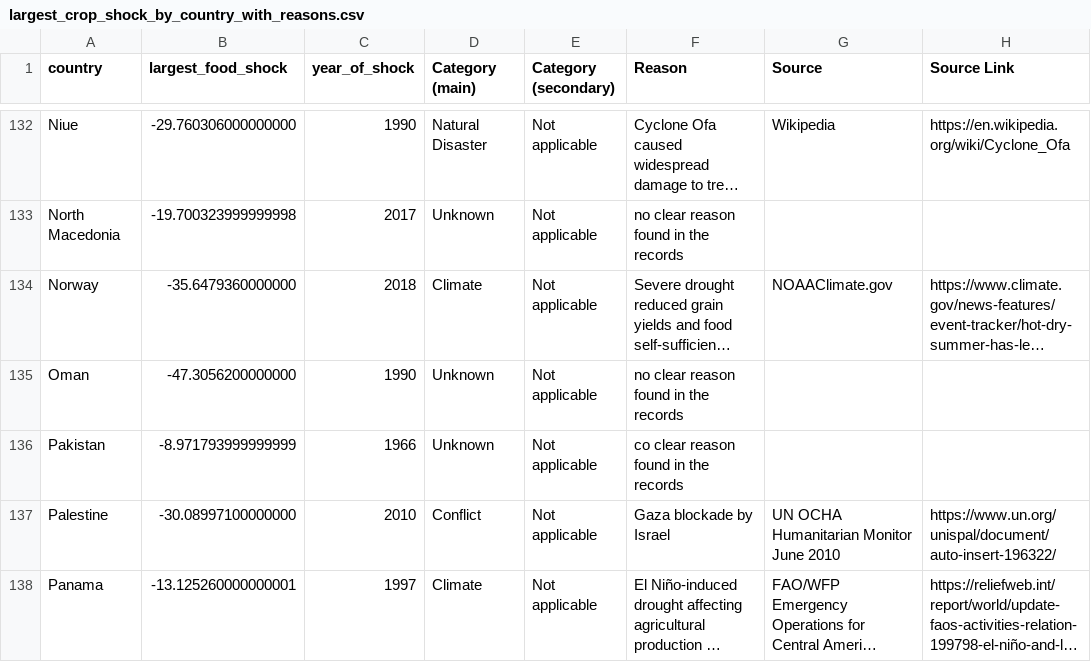
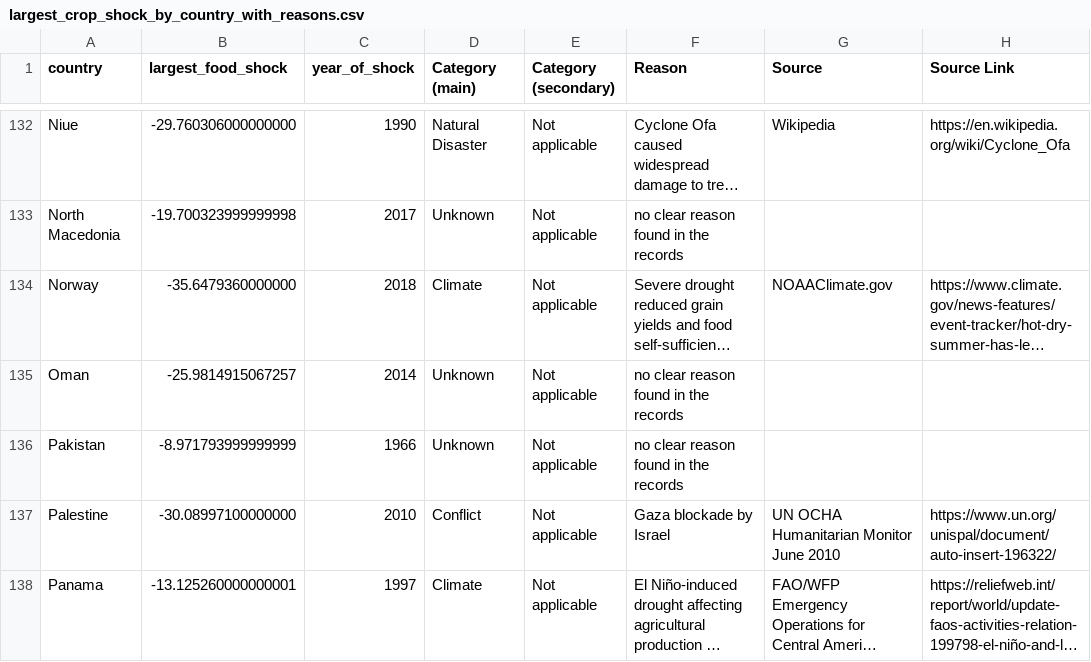
Before and after one commit to allfed/Historical-Food-Shocks, a CSV file: results/largest_crop_shock_by_country_with_reasons.csv, drawn as a sheet; only a part is shown, gaps mark what is left out; long unchanged cells end in …; the diff covers the shown part only; the diff names each change by its address in the sheet, - before the commit and + after, or states it on an @@ line.

Commit message:
Updated all countries with changed max shock

```diff
--- a/results/largest_crop_shock_by_country_with_reasons.csv
+++ b/results/largest_crop_shock_by_country_with_reasons.csv
-B135 (largest_food_shock): -47.3056200000000
+B135 (largest_food_shock): -25.9814915067257
-C135 (year_of_shock): 1990
+C135 (year_of_shock): 2014
-F136 (Reason): co clear reason found in the records
+F136 (Reason): no clear reason found in the records
```
Also changed, not shown: 55 edited cells elsewhere in this file, results/largest_crop_shock_by_country.csv, 2 other files.
